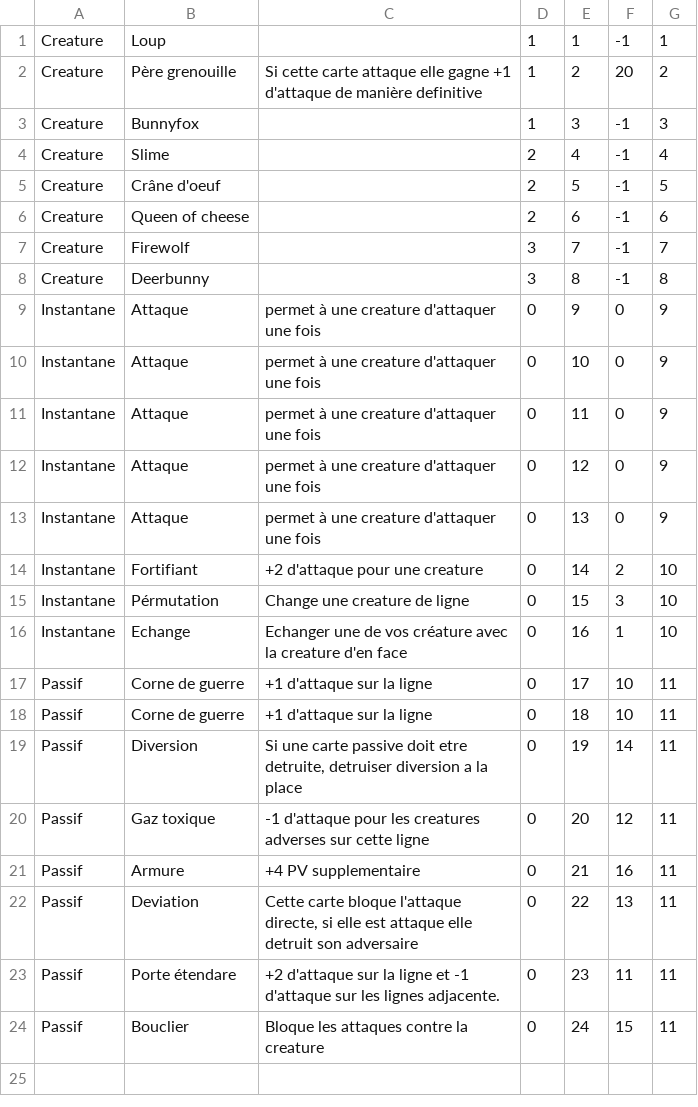
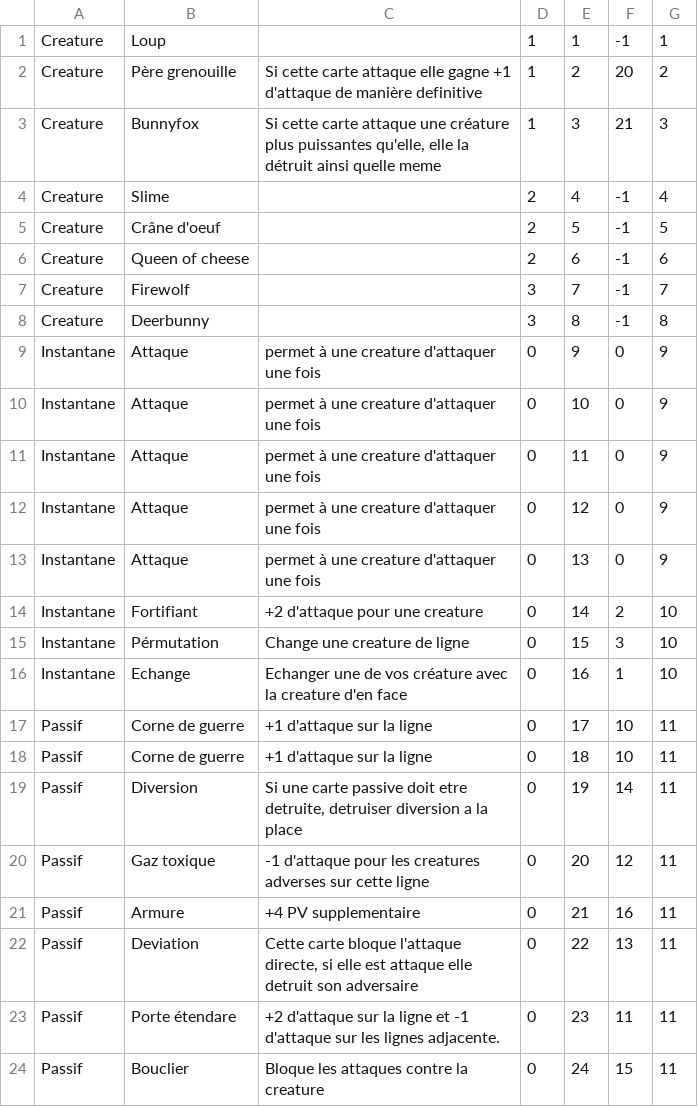
Before and after one commit to Fontanjo/Chorogear, a CSV file: Assets/Resources/Data/Cards_final.csv, drawn as a sheet.

```diff
--- a/Assets/Resources/Data/Cards_final.csv
+++ b/Assets/Resources/Data/Cards_final.csv
@@ -2,3 +2,3 @@ Creature;Loup;;1;1;-1;1
 Creature;Père grenouille;Si cette carte attaque elle gagne +1 d'attaque de manière definitive;1;2;20;2
-Creature;Bunnyfox;;1;3;-1;3
+Creature;Bunnyfox;Si cette carte attaque une créature plus puissantes qu'elle, elle la détruit ainsi quelle meme;1;3;21;3
 Creature;Slime;;2;4;-1;4
```
Also changed, not shown: Assets/Resources/Data/Cards8.csv, 4 other files.
